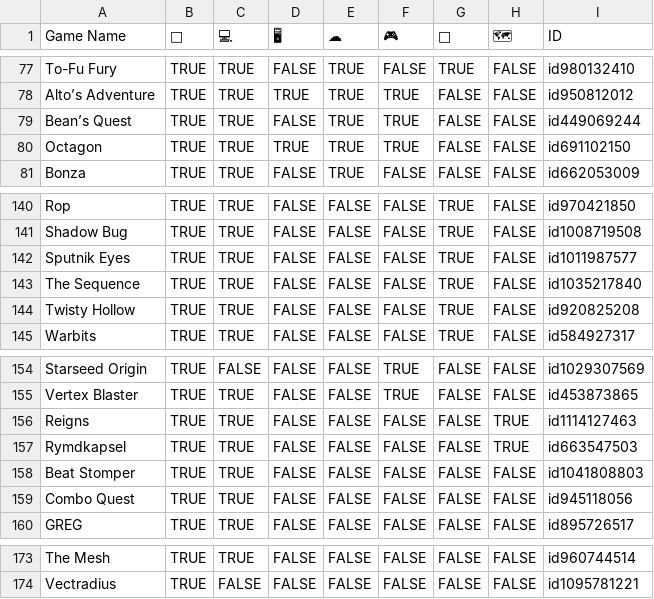
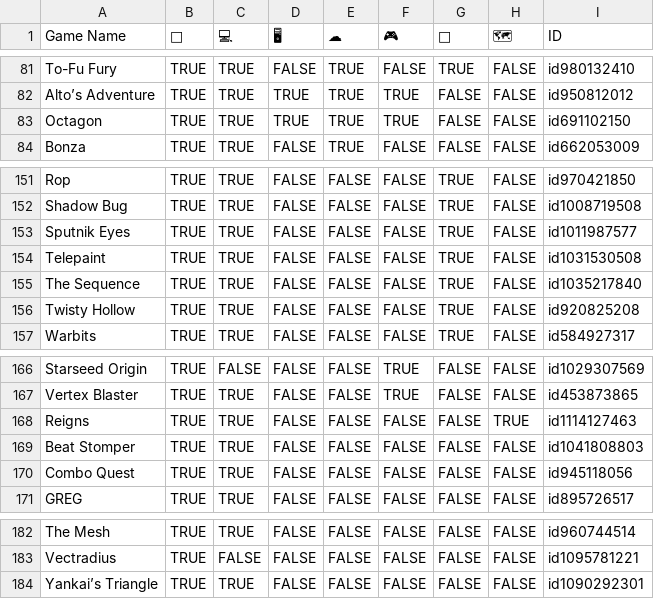
Before and after one commit to Recognition101/ios-games, a CSV file: data.csv, drawn as a sheet; only a part is shown, gaps mark what is left out; the diff covers the shown part only.

```diff
--- a/data.csv
+++ b/data.csv
@@ -78,3 +82,2 @@ To-Fu Fury,TRUE,TRUE,FALSE,TRUE,FALSE,TRUE,FALSE,id980132410
 Alto’s Adventure,TRUE,TRUE,TRUE,TRUE,TRUE,FALSE,FALSE,id950812012
-Bean’s Quest,TRUE,TRUE,FALSE,TRUE,TRUE,FALSE,FALSE,id449069244
 Octagon,TRUE,TRUE,TRUE,TRUE,TRUE,FALSE,FALSE,id691102150
@@ -142,2 +153,3 @@ Shadow Bug,TRUE,TRUE,FALSE,FALSE,FALSE,TRUE,FALSE,id1008719508
 Sputnik Eyes,TRUE,TRUE,FALSE,FALSE,FALSE,TRUE,FALSE,id1011987577
+Telepaint,TRUE,TRUE,FALSE,FALSE,FALSE,TRUE,FALSE,id1031530508
 The Sequence,TRUE,TRUE,FALSE,FALSE,FALSE,TRUE,FALSE,id1035217840
@@ -156,3 +168,2 @@ Vertex Blaster,TRUE,TRUE,FALSE,FALSE,TRUE,FALSE,FALSE,id453873865
 Reigns,TRUE,TRUE,FALSE,FALSE,FALSE,FALSE,TRUE,id1114127463
-Rymdkapsel,TRUE,TRUE,FALSE,FALSE,FALSE,FALSE,TRUE,id663547503
 Beat Stomper,TRUE,TRUE,FALSE,FALSE,FALSE,FALSE,FALSE,id1041808803
@@ -174 +183,2 @@ The Mesh,TRUE,TRUE,FALSE,FALSE,FALSE,FALSE,FALSE,id960744514
 Vectradius,TRUE,FALSE,FALSE,FALSE,FALSE,FALSE,FALSE,id1095781221
+Yankai’s Triangle,TRUE,TRUE,FALSE,FALSE,FALSE,FALSE,FALSE,id1090292301
```
Also changed, not shown: 13 added rows, 3 removed rows and 1 edited cell elsewhere in this file, 5 other files.
